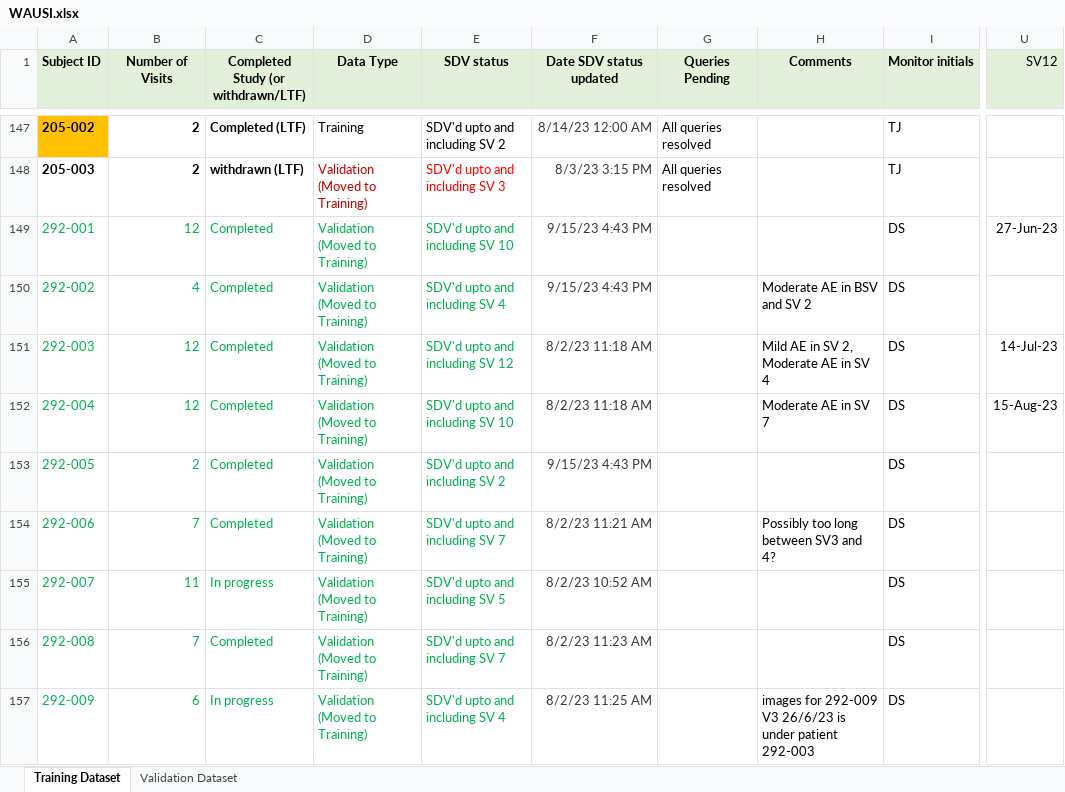
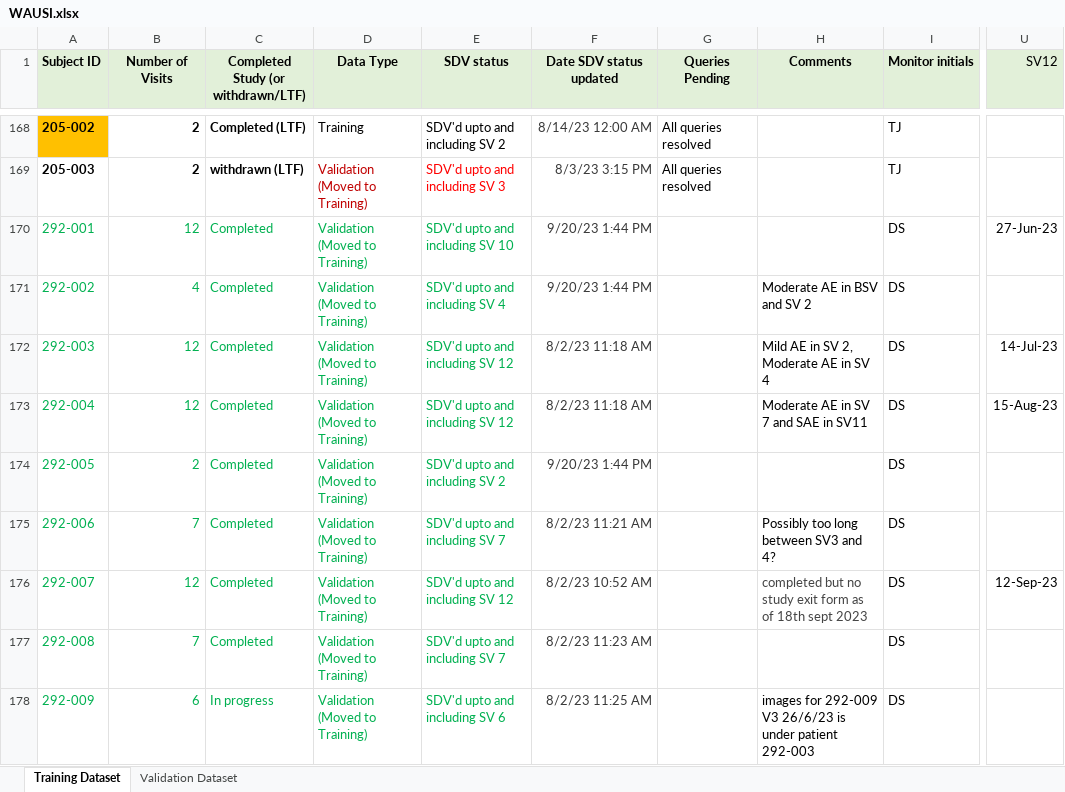
Before and after one commit to ziwei97/ziwei_workFolder, an Excel workbook: Documents/WAUSI.xlsx, sheet Training Dataset, drawn as a sheet; only a part is shown, gaps mark what is left out; values as stored, in another font and other column widths than the file's, no borders; addresses are those after the commit; the diff covers the shown part only; the diff names each change by its address in the sheet, - before the commit and + after, or states it on an @@ line.

```diff
--- a/Documents/WAUSI.xlsx (sheet Training Dataset)
+++ b/Documents/WAUSI.xlsx (sheet Training Dataset)
-F170:F171 (Date SDV status updated): 9/15/23 4:43 PM
+F170:F171 (Date SDV status updated): 9/20/23 1:44 PM
-E173 (SDV status): SDV'd upto and including SV 10
+E173 (SDV status): SDV'd upto and including SV 12
-H173 (Comments): Moderate AE in SV 7
+H173 (Comments): Moderate AE in SV 7 and SAE in SV11
-F174 (Date SDV status updated): 9/15/23 4:43 PM
+F174 (Date SDV status updated): 9/20/23 1:44 PM
-B176 (Number of Visits): 11
+B176 (Number of Visits): 12
-C176: In progress
+C176: Completed
-E176 (SDV status): SDV'd upto and including SV 5
+E176 (SDV status): SDV'd upto and including SV 12
-H176 (Comments): (empty)
+H176 (Comments): completed but no study exit form as of 18th sept 2023
-U176 (SV12): (empty)
+U176 (SV12): 12-Sep-23
-E178 (SDV status): SDV'd upto and including SV 4
+E178 (SDV status): SDV'd upto and including SV 6
```
Also changed, not shown: 21 added rows and 67 edited cells elsewhere in this sheet, sheet Validation Dataset, Documents/DFU_Summary/WAUSI_Summary_Calculation.xlsx, Documents/dfu_latest_match_training.xlsx, 18 other files.
